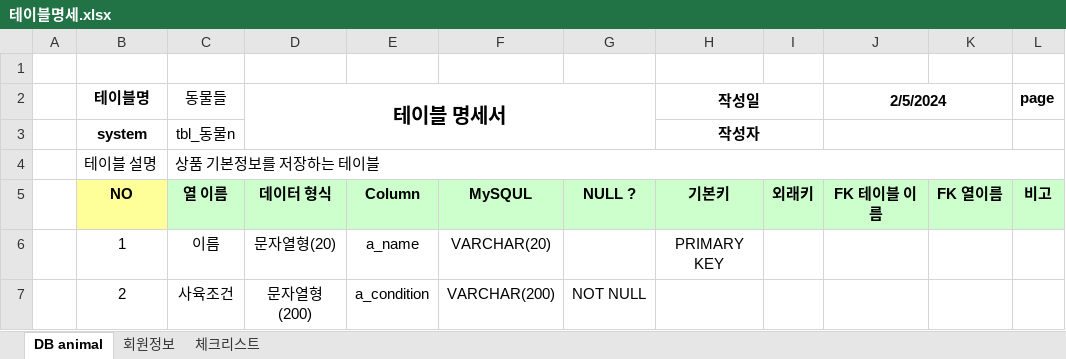
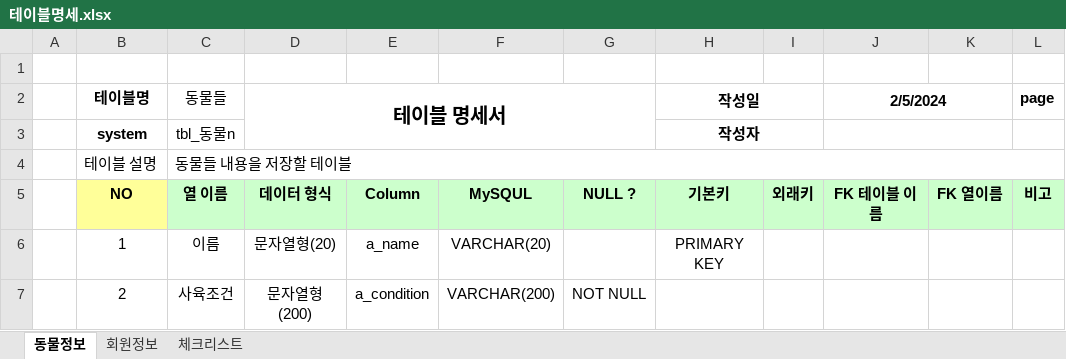
Before and after one commit to Yeonsu1027/router_animal, an Excel workbook: animal_dbms/테이블명세.xlsx, sheet 동물정보, drawn as a sheet; only a part is shown; values as stored, in another font and other column widths than the file's, no borders; the diff names each change by its address in the sheet, - before the commit and + after, or states it on an @@ line.

Commit message:
테이블명세수정

```diff
--- a/animal_dbms/테이블명세.xlsx (sheet 동물정보)
+++ b/animal_dbms/테이블명세.xlsx (sheet 동물정보)
-sheet tab: DB animal
+sheet tab: 동물정보
-C4 (동물들): 상품 기본정보를 저장하는 테이블
+C4 (동물들): 동물들 내용을 저장할 테이블
```
Also changed, not shown: sheet 체크리스트.
